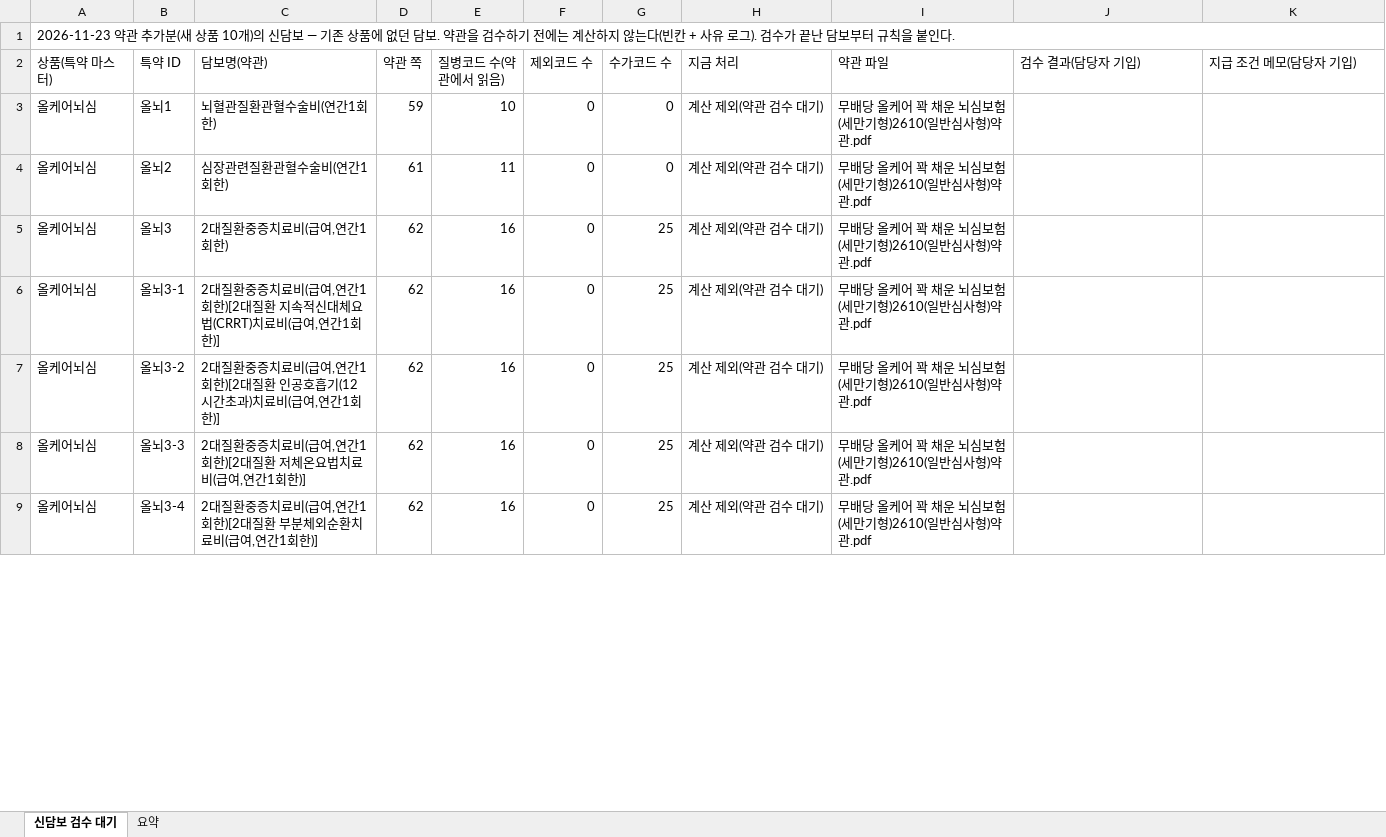
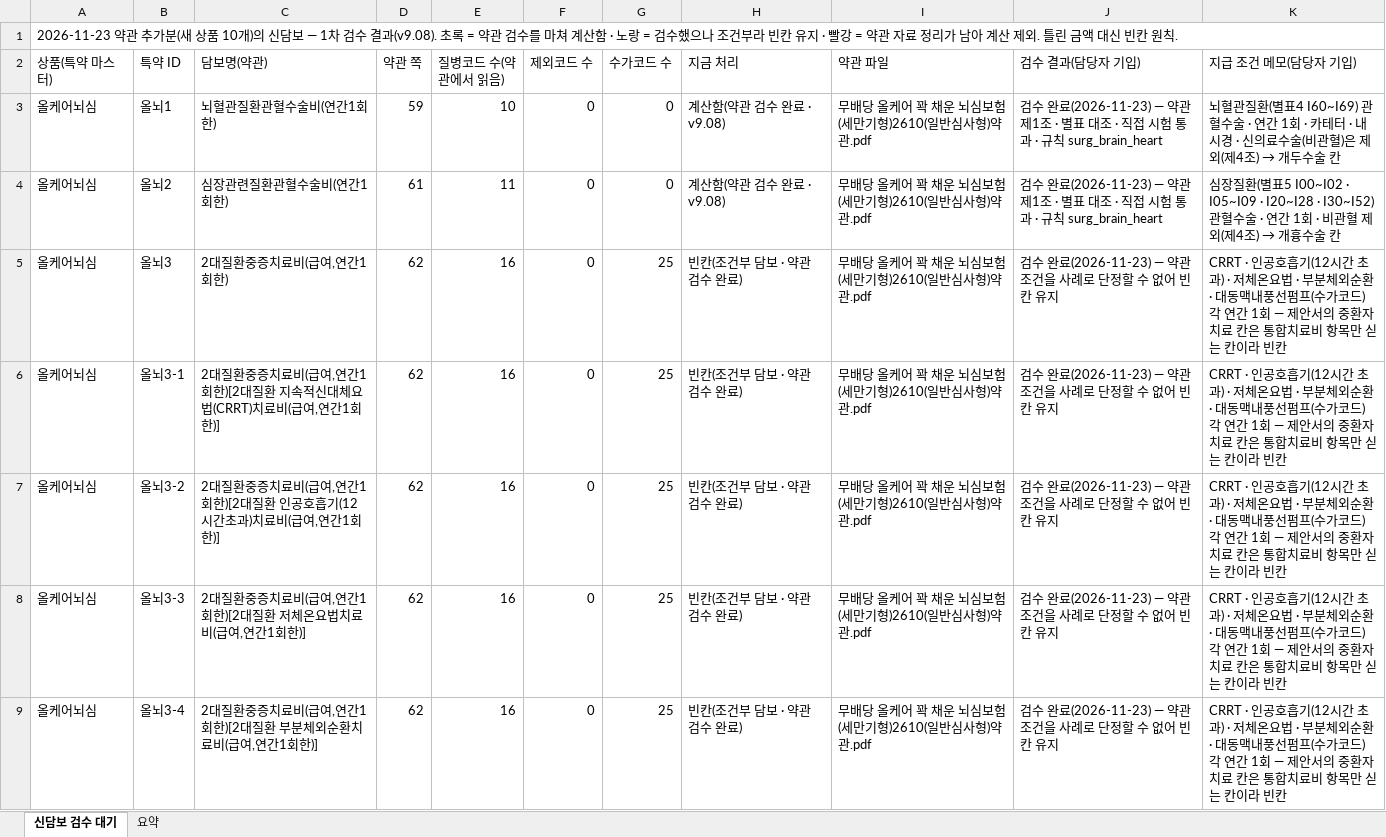
Before and after one commit to hunx11-sys/MeAI, an Excel workbook: dist/ga-v2-new-riders-pending-2611.xlsx, sheet 신담보 검수 대기, drawn as a sheet; only a part is shown; values as stored, in another font and other column widths than the file's, no cell formats; the diff covers the shown part only; the diff names each change by its address in the sheet, - before the commit and + after, or states it on an @@ line.

```diff
--- a/dist/ga-v2-new-riders-pending-2611.xlsx (sheet 신담보 검수 대기)
+++ b/dist/ga-v2-new-riders-pending-2611.xlsx (sheet 신담보 검수 대기)
-A1 (상품(특약 마스터)): …담보 — 기존 상품에 없던 담보. 약관을 검수하기 전에는 계산하지 않는다(빈칸 + 사유 로그). 검수가 끝난 담보부터 규칙을 붙인다.
+A1 (상품(특약 마스터)): …담보 — 1차 검수 결과(v9.08). 초록 = 약관 검수를 마쳐 계산함 · 노랑 = 검수했으나 조건부라 빈칸 유지 · 빨강 = 약관 자료 정리가 남아 계산 제외. 틀린 금액 대신 빈칸 원칙.
-H3:H4 (지금 처리): 계산 제외(약관 검수 대기)
+H3:H4 (지금 처리): 계산함(약관 검수 완료 · v9.08)
-J3:J4 (검수 결과(담당자 기입)): (empty)
+J3:J4 (검수 결과(담당자 기입)): 검수 완료(2026-11-23) — 약관 제1조 · 별표 대조 · 직접 시험 통과 · 규칙 surg_brain_heart
@@ K3 (지급 조건 메모(담당자 기입)): (empty) → 뇌혈관질환(별표4 I60~I69) 관혈수술 · 연간 1회 · 카테터 · 내시경 · 신의료수술(비관혈)은 제외(제4조) → 개두수술 칸 @@
@@ K4 (지급 조건 메모(담당자 기입)): (empty) → 심장질환(별표5 I00~I02 · I05~I09 · I20~I28 · I30~I52) 관혈수술 · 연간 1회 · 비관혈 제외(제4조) → 개흉수술 칸 @@
-H5:H9 (지금 처리): 계산 제외(약관 검수 대기)
+H5:H9 (지금 처리): 빈칸(조건부 담보 · 약관 검수 완료)
-J5:J9 (검수 결과(담당자 기입)): (empty)
+J5:J9 (검수 결과(담당자 기입)): 검수 완료(2026-11-23) — 약관 조건을 사례로 단정할 수 없어 빈칸 유지
-K5:K9 (지급 조건 메모(담당자 기입)): (empty)
+K5:K9 (지급 조건 메모(담당자 기입)): CRRT · 인공호흡기(12시간 초과) · 저체온요법 · 부분체외순환 · 대동맥내풍선펌프(수가코드) 각 연간 1회 — 제안서의 중환자 치료 칸은 통합치료비 항목만 싣는 칸이라 빈칸
```
Also changed, not shown: 261 edited cells elsewhere in this sheet, sheet 요약, cell formats, dist/규칙표_KCD검수결과.xlsx, 11 other files.
